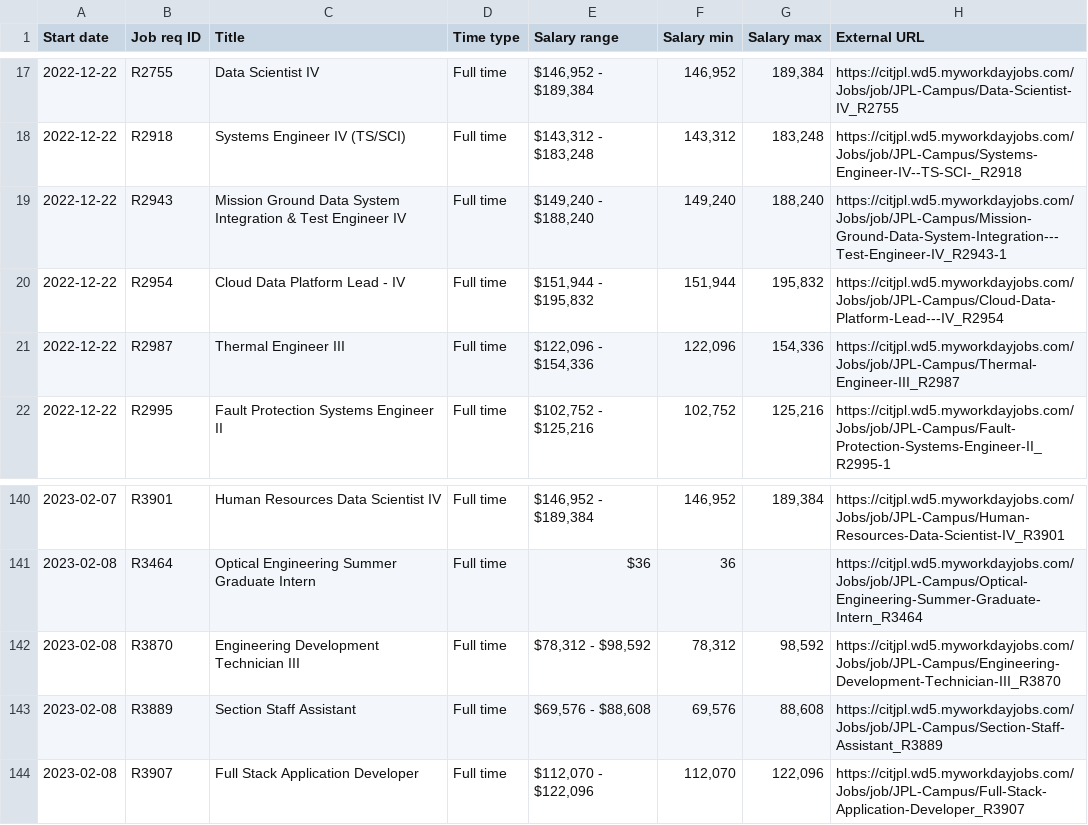
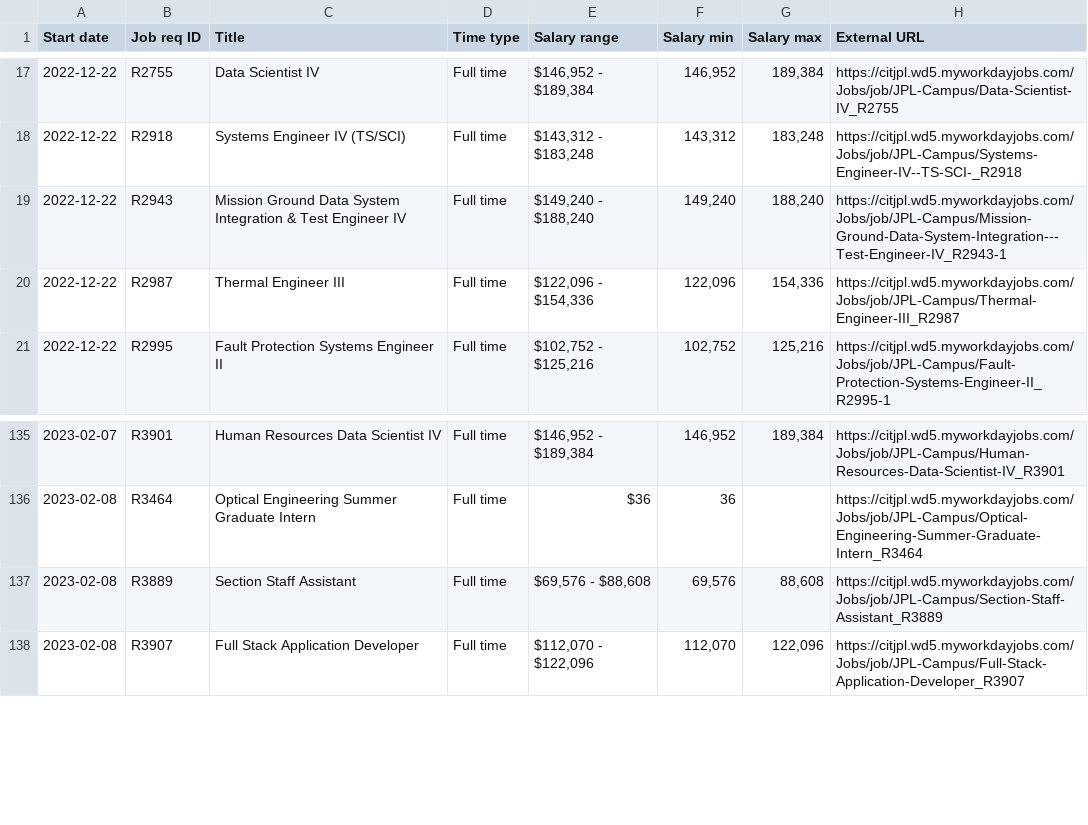
Before and after one commit to thzinc/jpl-jobs, a CSV file: data/summary.csv, drawn as a sheet; only a part is shown, gaps mark what is left out; the diff covers the shown part only.

```diff
--- a/data/summary.csv
+++ b/data/summary.csv
@@ -19,3 +19,2 @@
 "2022-12-22","R2943","Mission Ground Data System Integration & Test Engineer IV","Full time","$149,240 - $188,240","149,240","188,240","https://citjpl.wd5.myworkdayjobs.com/Jobs/job/JPL-Campus/Mission-Ground-Data-System-Integration---Test-Engineer-IV_R2943-1"
-"2022-12-22","R2954","Cloud Data Platform Lead - IV","Full time","$151,944 - $195,832","151,944","195,832","https://citjpl.wd5.myworkdayjobs.com/Jobs/job/JPL-Campus/Cloud-Data-Platform-Lead---IV_R2954"
 "2022-12-22","R2987","Thermal Engineer III","Full time","$122,096 - $154,336","122,096","154,336","https://citjpl.wd5.myworkdayjobs.com/Jobs/job/JPL-Campus/Thermal-Engineer-III_R2987"
@@ -141,3 +136,2 @@
 "2023-02-08","R3464","Optical Engineering Summer Graduate Intern","Full time","$36","36",,"https://citjpl.wd5.myworkdayjobs.com/Jobs/job/JPL-Campus/Optical-Engineering-Summer-Graduate-Intern_R3464"
-"2023-02-08","R3870","Engineering Development Technician III","Full time","$78,312 - $98,592","78,312","98,592","https://citjpl.wd5.myworkdayjobs.com/Jobs/job/JPL-Campus/Engineering-Development-Technician-III_R3870"
 "2023-02-08","R3889","Section Staff Assistant","Full time","$69,576 - $88,608","69,576","88,608","https://citjpl.wd5.myworkdayjobs.com/Jobs/job/JPL-Campus/Section-Staff-Assistant_R3889"
```
Also changed, not shown: 4 added rows and 7 removed rows elsewhere in this file, 9 other files.
